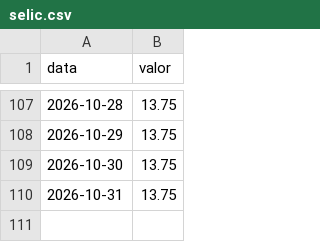
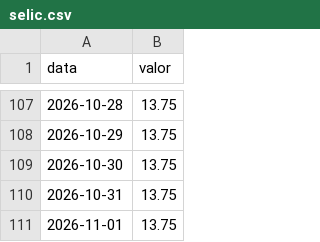
Before and after one commit to guxta-lima/indicadores-bcb, a CSV file: dados/selic.csv, drawn as a sheet; only a part is shown, gaps mark what is left out.

Commit message:
dados: indicadores de 2026-11-01

```diff
--- a/dados/selic.csv
+++ b/dados/selic.csv
@@ -110 +110,2 @@ data,valor
 2026-10-31,13.75
+2026-11-01,13.75
```
Also changed, not shown: 2 other files.
